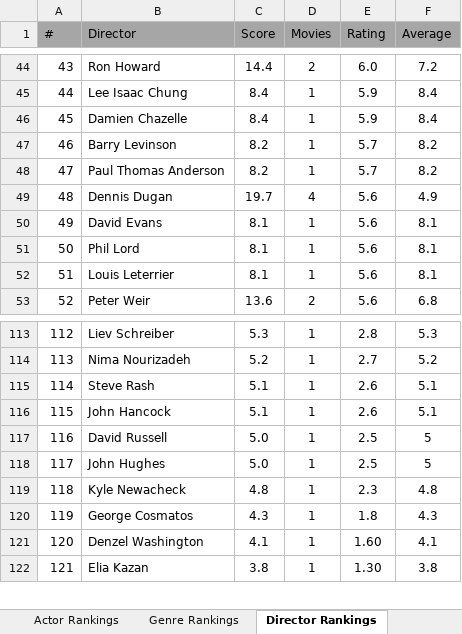
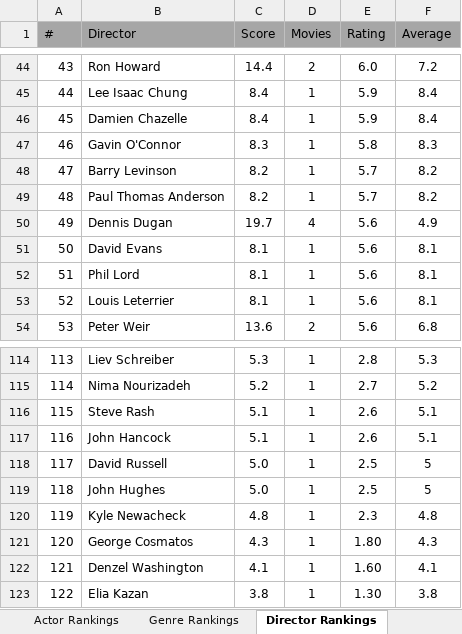
Before and after one commit to TylerGrossi/Movie-Rankings, an Excel workbook: Movies Ranks.xlsm, sheet Director Rankings, drawn as a sheet; only a part is shown, gaps mark what is left out; values as stored, in another font and other column widths than the file's, no borders; charts and pictures not drawn; addresses are those after the commit; the diff names each change by its address in the sheet, - before the commit and + after, or states it on an @@ line.

Commit message:
Enhance prediction model and integrate new ranking data
- Updated the predicted score model to utilize rankings from Movies Ranks.xlsm for improved accuracy in director and actor scoring.
- Adjusted CALIBRATION_STRENGTH to 0.5 to better preserve variance in predictions.
- Implemented a new function to load ranks from Movies Ranks.xlsm, ensuring robust error handling for missing or invalid data.
- Updated binary files movie_score_predictor.pkl and Movies Ranks.xlsm to reflect recent changes.
- Ensured consistency across all datasets, including Predicted_Scores.csv, Ratings_Enriched.csv, and Watchlist_Enriched.csv, to enhance overall prediction outputs.

```diff
--- a/Movies Ranks.xlsm (sheet Director Rankings)
+++ b/Movies Ranks.xlsm (sheet Director Rankings)
+row 47: 46 | Gavin O'Connor | 8.3 | 1 | 5.8 | 8.3
@@ column A (#) renumbered from row 48 down @@
-E121 (Rating): 1.8
+E121 (Rating): 1.80
```
Also changed, not shown: sheet Actor Rankings, sheet Movie Rankings, sheet Genre Rankings, formulas that keep their value, 5 other files.
